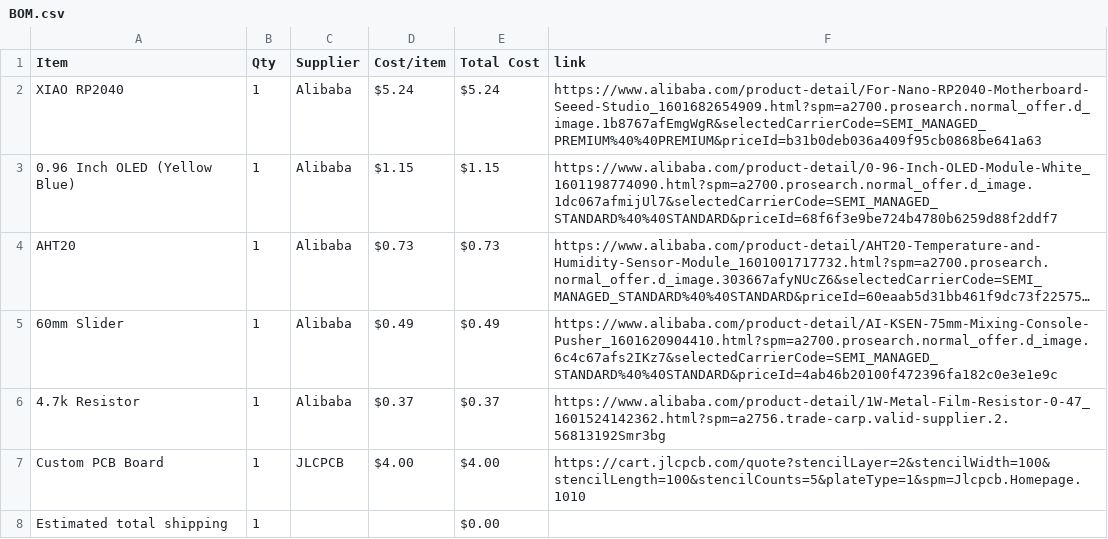
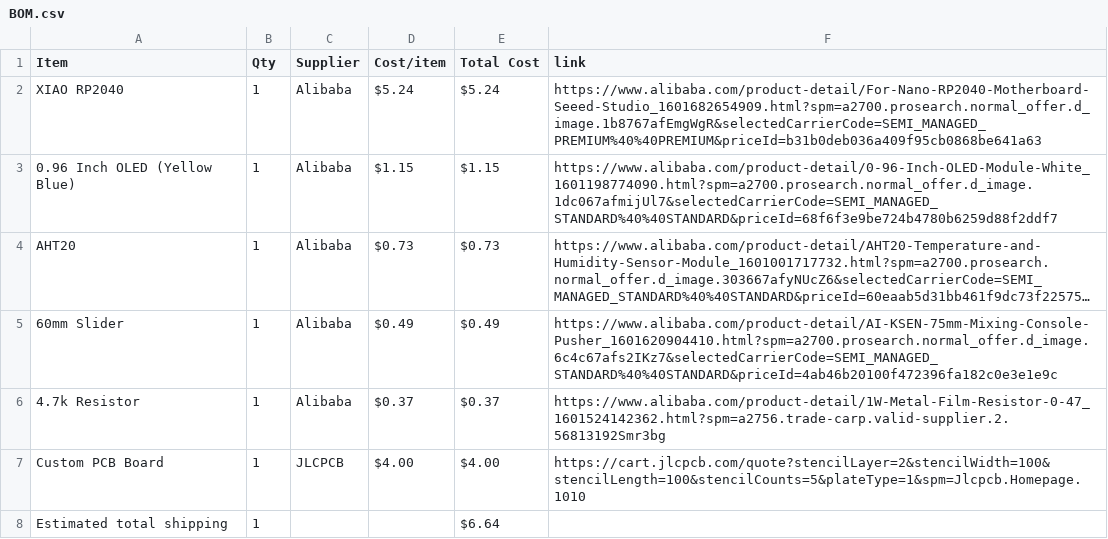
Before and after one commit to avilldev/half-life-week4-Displays-OLED-Pomodoro, a CSV file: BOM.csv, drawn as a sheet; long unchanged cells end in …; the diff names each change by its address in the sheet, - before the commit and + after, or states it on an @@ line.

Commit message:
Sync Brain Breeze from Half Life

```diff
--- a/BOM.csv
+++ b/BOM.csv
-E8 (Total Cost): $0.00
+E8 (Total Cost): $6.64
```
